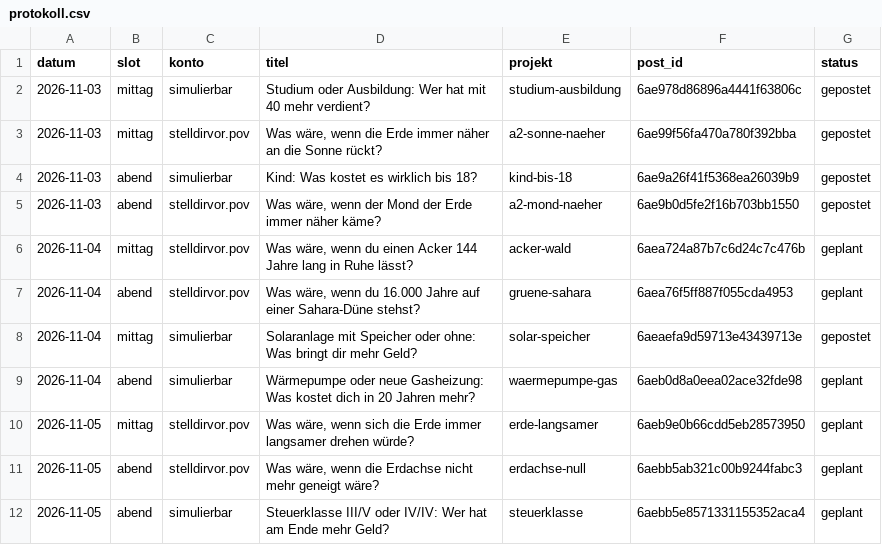
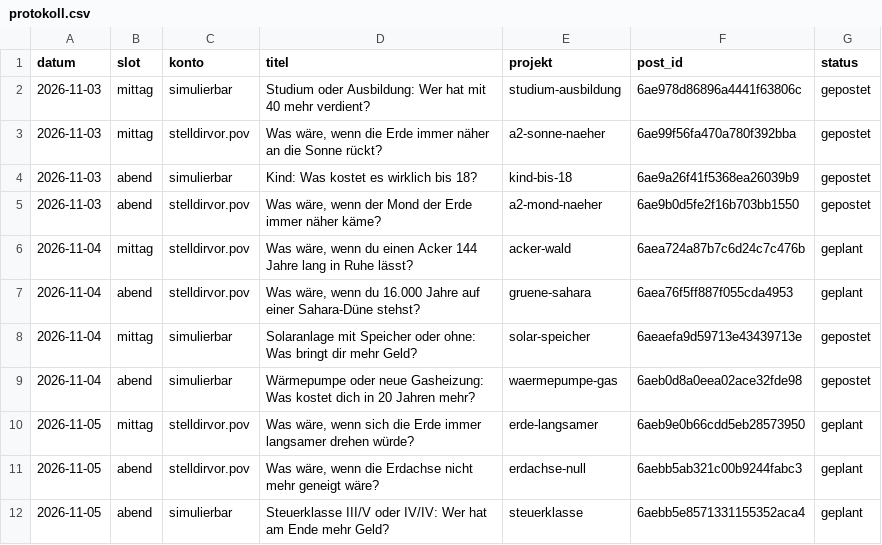
Before and after one commit to Dagjori/TikTok-Automation, a CSV file: data/produktion/protokoll.csv, drawn as a sheet.

```diff
--- a/data/produktion/protokoll.csv
+++ b/data/produktion/protokoll.csv
@@ -8,3 +8,3 @@ datum,slot,konto,titel,projekt,post_id,status
 2026-11-04,mittag,simulierbar,"Solaranlage mit Speicher oder ohne: Was bringt dir mehr Geld?",solar-speicher,6aeaefa9d59713e43439713e,gepostet
-2026-11-04,abend,simulierbar,"Wärmepumpe oder neue Gasheizung: Was kostet dich in 20 Jahren mehr?",waermepumpe-gas,6aeb0d8a0eea02ace32fde98,geplant
+2026-11-04,abend,simulierbar,"Wärmepumpe oder neue Gasheizung: Was kostet dich in 20 Jahren mehr?",waermepumpe-gas,6aeb0d8a0eea02ace32fde98,gepostet
 2026-11-05,mittag,stelldirvor.pov,"Was wäre, wenn sich die Erde immer langsamer drehen würde?",erde-langsamer,6aeb9e0b66cdd5eb28573950,geplant
```
